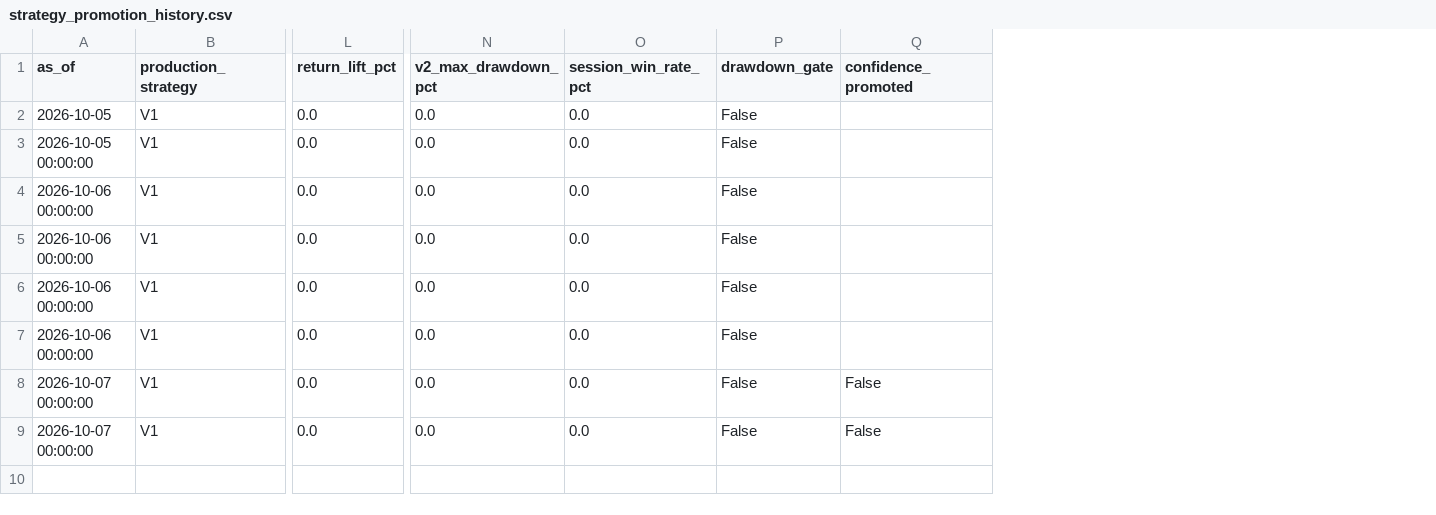
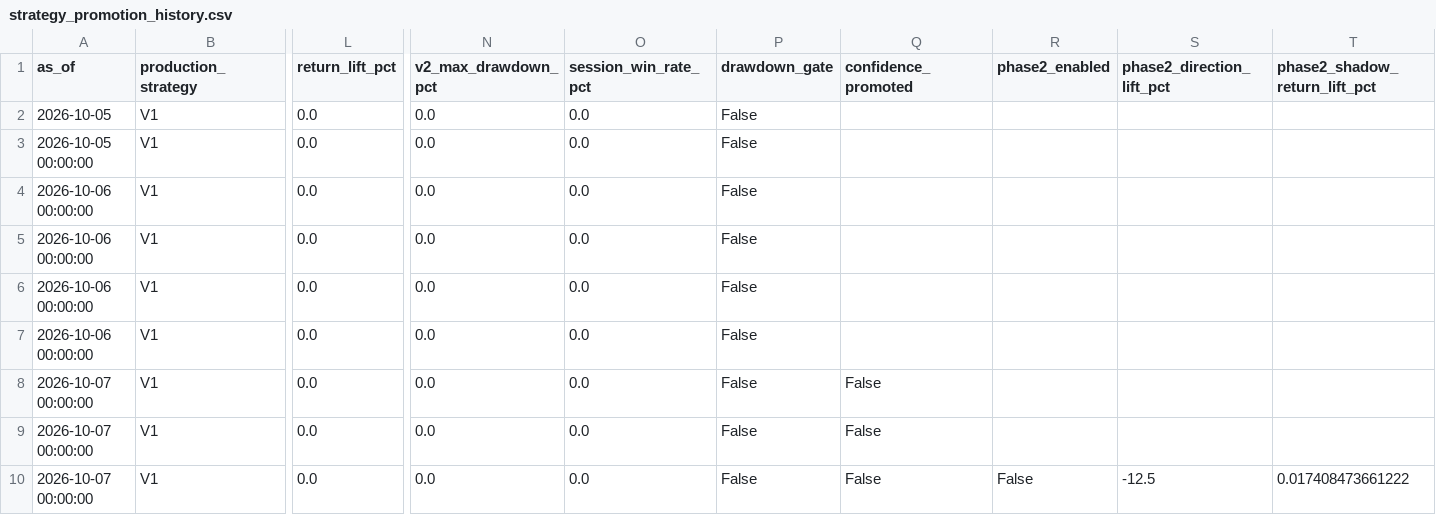
Before and after one commit to vishwasgarg5/stock-picker, a CSV file: data/strategy_promotion_history.csv, drawn as a sheet; only a part is shown, gaps mark what is left out; rows hold the shown columns only; the diff names each change by its address in the sheet, - before the commit and + after, or states it on an @@ line.

```diff
--- a/data/strategy_promotion_history.csv
+++ b/data/strategy_promotion_history.csv
+column R (phase2_enabled), empty
+column S (phase2_direction_lift_pct), empty
+column T (phase2_shadow_return_lift_pct), empty
+row 10: 2026-10-07 00:00:00 | V1 | 0.0 | 0.0 | 0.0 | False | False | False | -12.5 | 0.017408473661222
```
Also changed, not shown: data/paper_trades_v2.csv, data/performance_history.csv, 9 other files.
